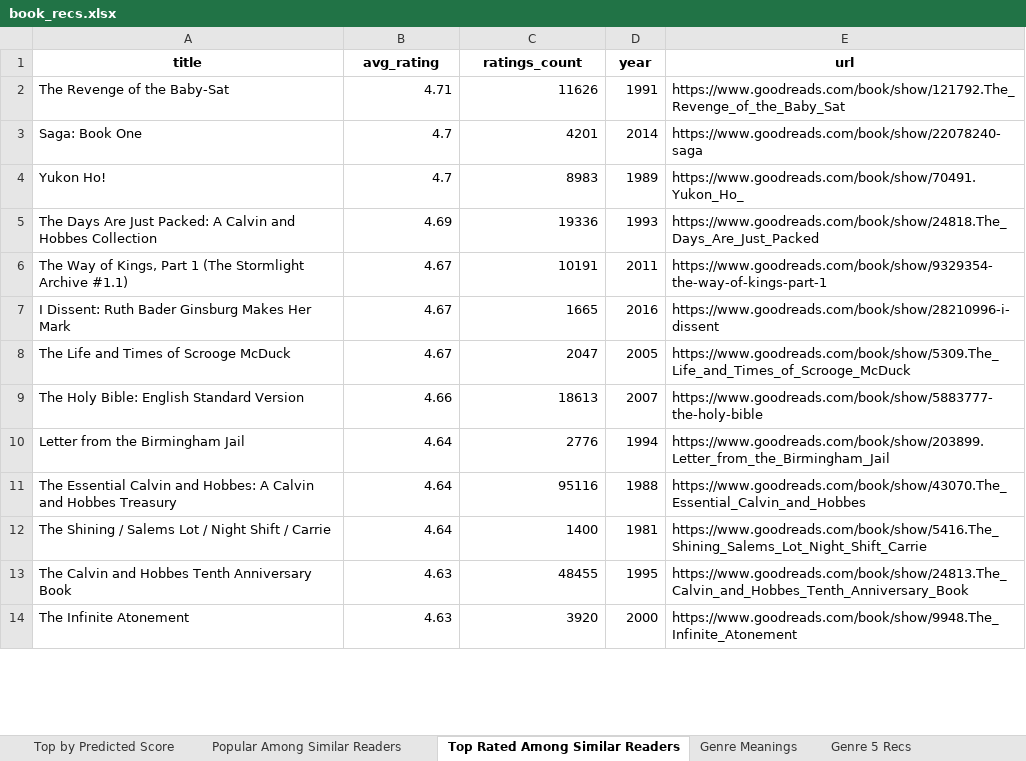
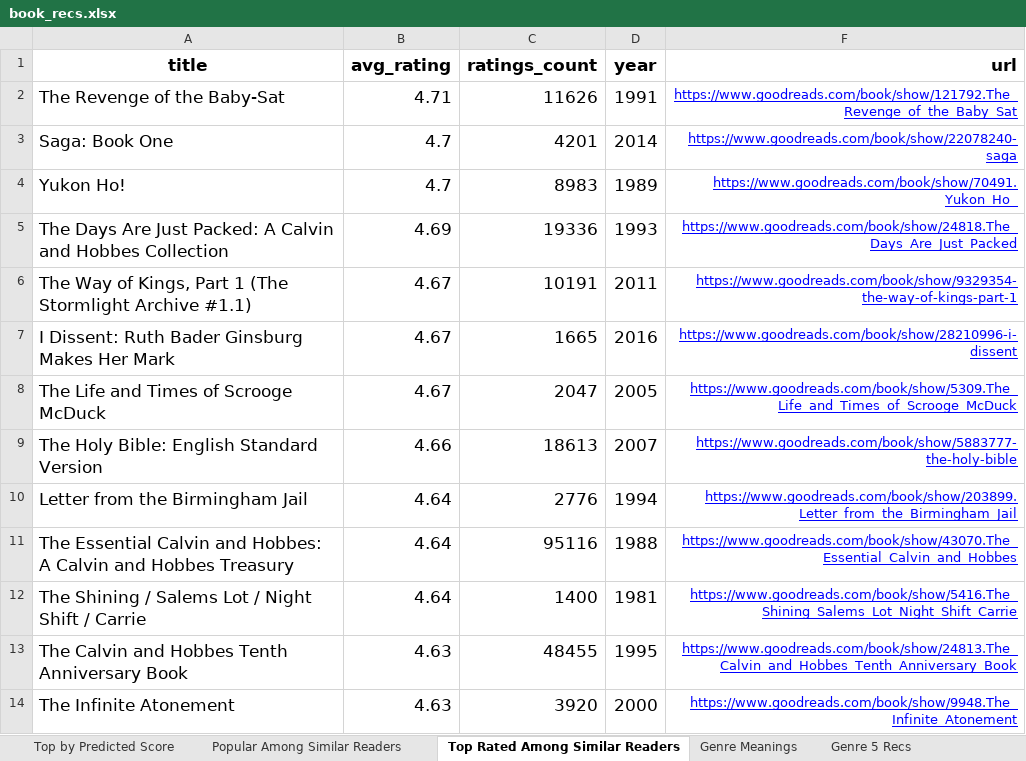
Before and after one commit to mraottth/projects, an Excel workbook: Goodreads Book Recommender/data/book_recs.xlsx, sheet Top Rated Among Similar Readers, drawn as a sheet; only a part is shown; values as stored, in another font and other column widths than the file's, no borders; addresses are those after the commit; the diff covers the shown part only; the diff names each change by its address in the sheet, - before the commit and + after, or states it on an @@ line.

```diff
--- a/Goodreads Book Recommender/data/book_recs.xlsx (sheet Top Rated Among Similar Readers)
+++ b/Goodreads Book Recommender/data/book_recs.xlsx (sheet Top Rated Among Similar Readers)
@@ A1:D14 text size: larger @@
@@ F1 text size: larger, alignment: center → right @@
@@ F2:F14 underline: off → on, text colour: black → #0000FF, alignment: left → right @@
```
Also changed, not shown: cell formats elsewhere in this sheet, sheet Popular Among Similar Readers, sheet Genre 5 Recs, sheet Genre 22 Recs, sheet Genre 20 Recs, sheet Genre 8 Recs, sheet Genre 7 Recs, 7 more sheets.
